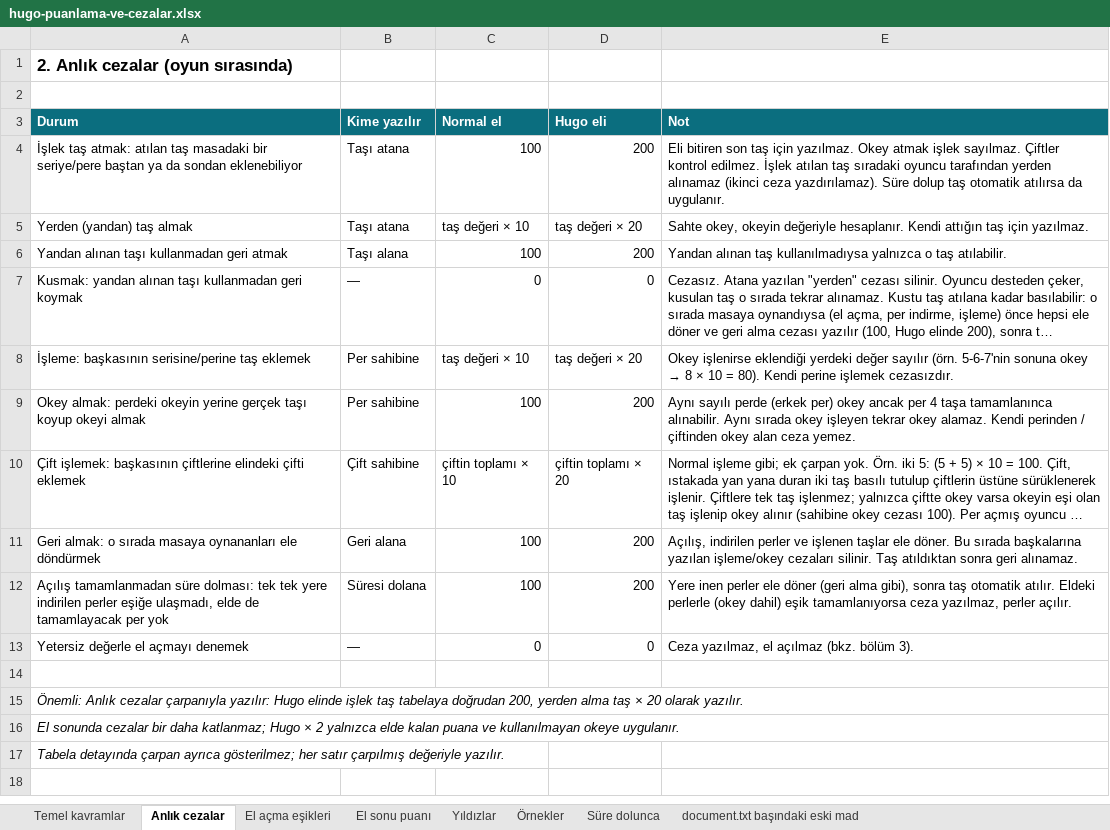
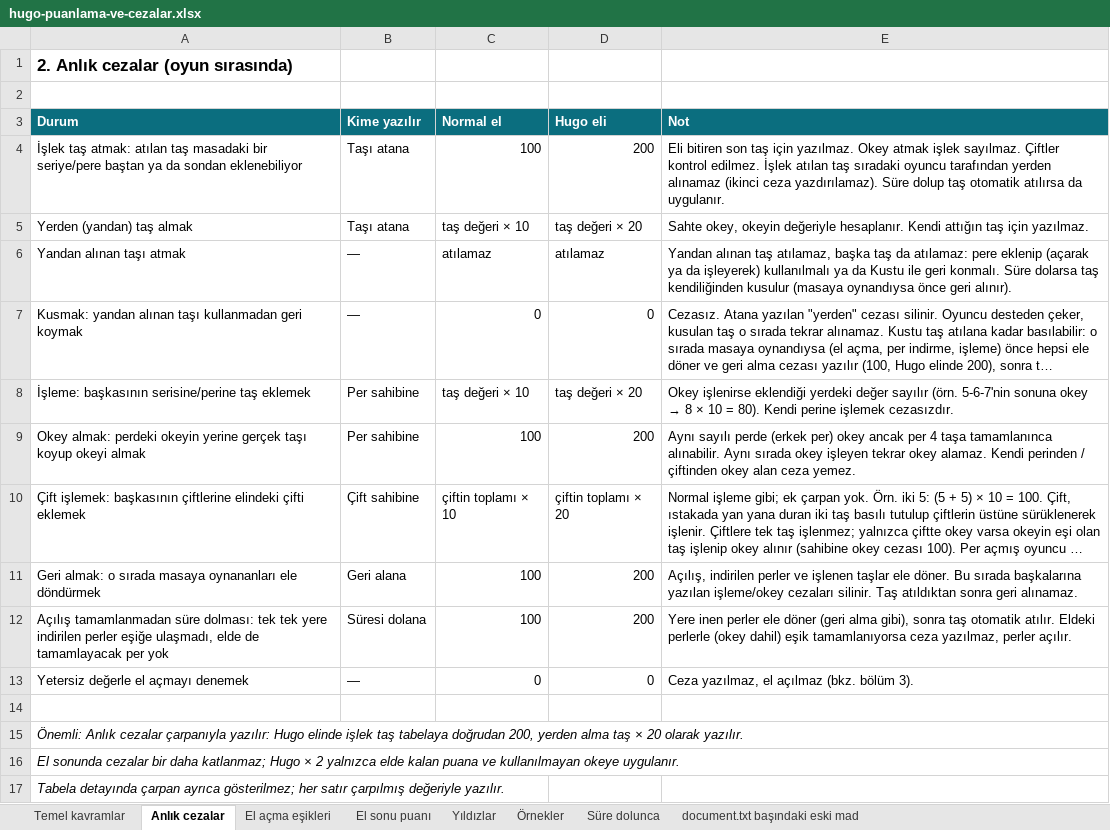
Before and after one commit to uzunosman/hugo-game-app, an Excel workbook: docs/hugo-puanlama-ve-cezalar.xlsx, sheet Anlık cezalar, drawn as a sheet; long unchanged cells end in …; values as stored, in another font and other column widths than the file's, no borders; removed rows and columns are numbered as before the commit, all else as after; the diff names each change by its address in the sheet, - before the commit and + after, or states it on an @@ line.

```diff
--- a/docs/hugo-puanlama-ve-cezalar.xlsx (sheet Anlık cezalar)
+++ b/docs/hugo-puanlama-ve-cezalar.xlsx (sheet Anlık cezalar)
-row 6: Yandan alınan taşı kullanmadan geri atmak | Taşı alana | 100 | 200 | Yandan alınan taş kullanılmadıysa yalnızca o taş atılabilir.
+row 6: Yandan alınan taşı atmak | — | atılamaz | atılamaz | Yandan alınan taş atılamaz, başka taş da atılamaz: pere eklenip (açarak ya da işleyerek) kullanılmalı ya da Kustu ile geri konmalı. Süre dolarsa taş kendiliğinden kusulur (masaya oynandıysa önce geri alınır).
```
Also changed, not shown: sheet Örnekler, sheet Yıldızlar, 14 other files.
